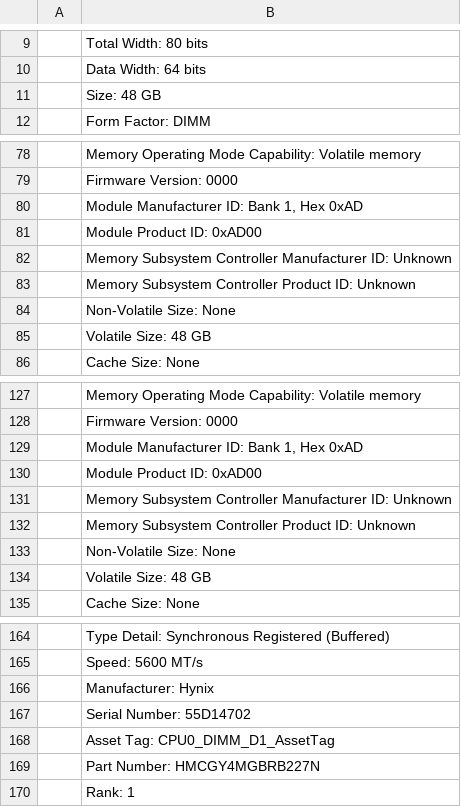
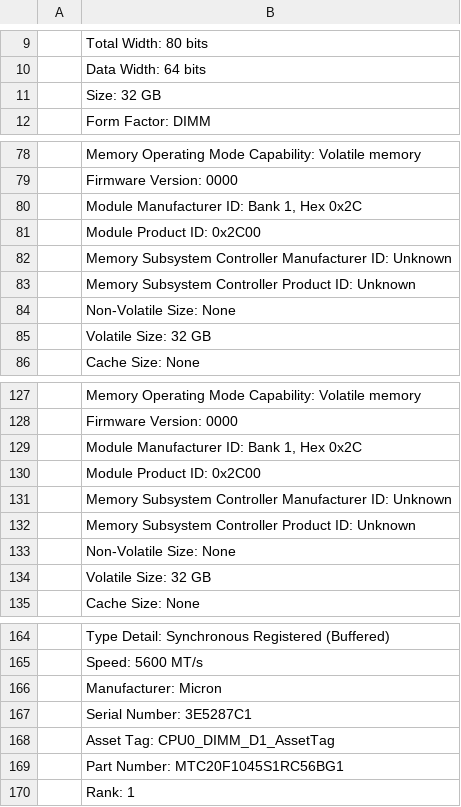
Before and after one commit to aroblesv/ArthurToolsScripts, a CSV file: memories.csv, drawn as a sheet; only a part is shown, gaps mark what is left out; the diff covers the shown part only; the diff names each change by its address in the sheet, - before the commit and + after, or states it on an @@ line.

```diff
--- a/memories.csv
+++ b/memories.csv
-B11: Size: 48 GB
+B11: Size: 32 GB
-B80: Module Manufacturer ID: Bank 1, Hex 0xAD
+B80: Module Manufacturer ID: Bank 1, Hex 0x2C
-B81: Module Product ID: 0xAD00
+B81: Module Product ID: 0x2C00
-B85: Volatile Size: 48 GB
+B85: Volatile Size: 32 GB
-B129: Module Manufacturer ID: Bank 1, Hex 0xAD
+B129: Module Manufacturer ID: Bank 1, Hex 0x2C
-B130: Module Product ID: 0xAD00
+B130: Module Product ID: 0x2C00
-B134: Volatile Size: 48 GB
+B134: Volatile Size: 32 GB
-B166: Manufacturer: Hynix
+B166: Manufacturer: Micron
-B167: Serial Number: 55D14702
+B167: Serial Number: 3E5287C1
-B169: Part Number: HMCGY4MGBRB227N
+B169: Part Number: MTC20F1045S1RC56BG1
```
Also changed, not shown: 102 edited cells elsewhere in this file, 22 other files.
